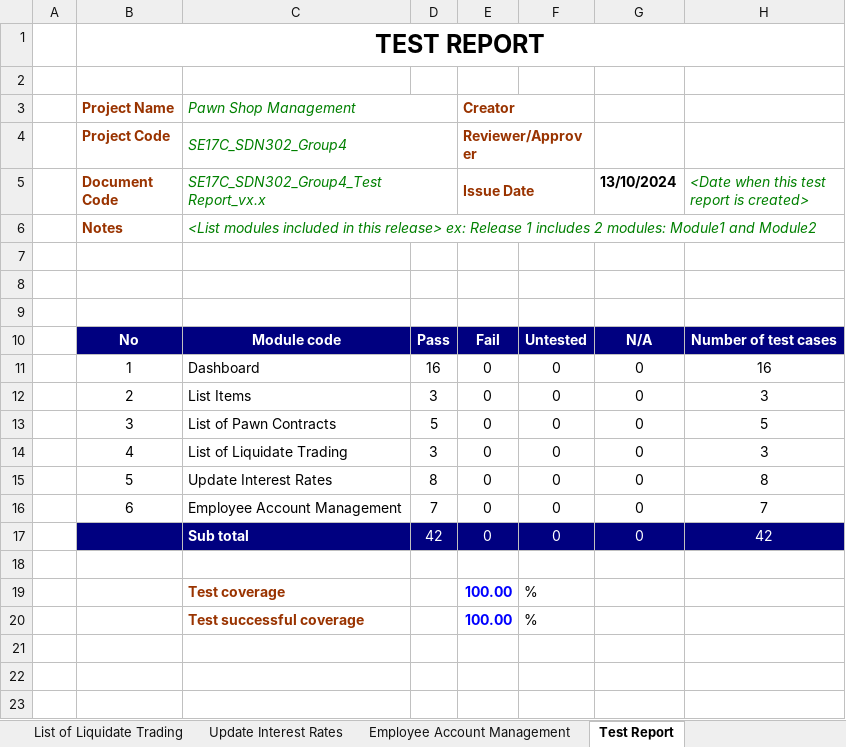
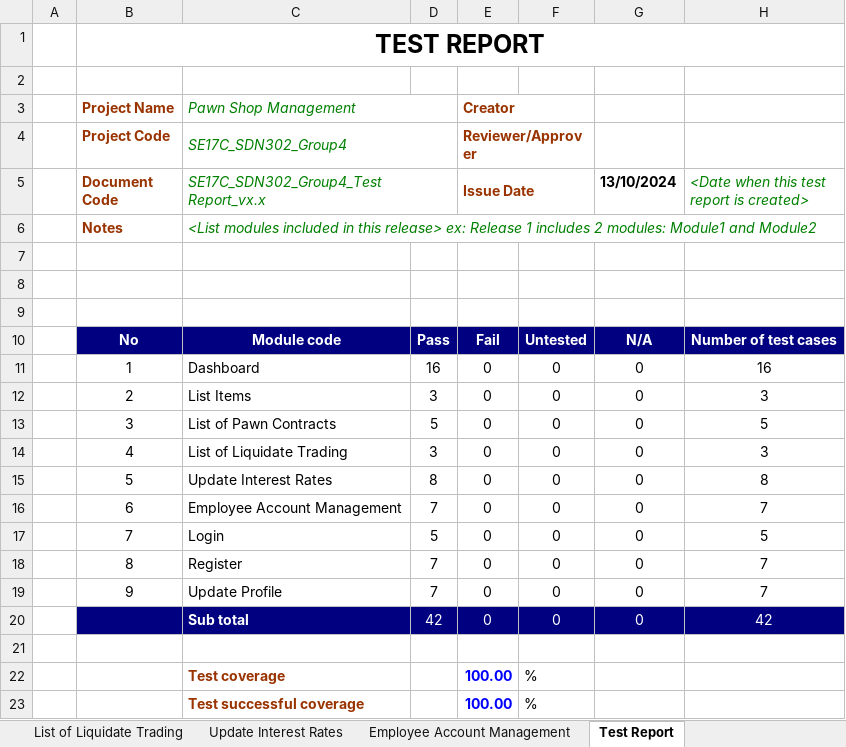
Before and after one commit to namhai1006/QLTiemCamDo, an Excel workbook: BlackBox_TC_Template.xlsx, sheet Test Report, drawn as a sheet; values as stored, in another font and other column widths than the file's, no borders; charts and pictures not drawn; the diff names each change by its address in the sheet, - before the commit and + after, or states it on an @@ line.

```diff
--- a/BlackBox_TC_Template.xlsx (sheet Test Report)
+++ b/BlackBox_TC_Template.xlsx (sheet Test Report)
+row 17:  | 7 | Login | 5 | 0 | 0 | 0 | 5
+row 18:  | 8 | Register | 7 | 0 | 0 | 0 | 7
+row 19:  | 9 | Update Profile | 7 | 0 | 0 | 0 | 7
```
Also changed, not shown: sheet Test case List, other sheet tabs, charts or pictures.
